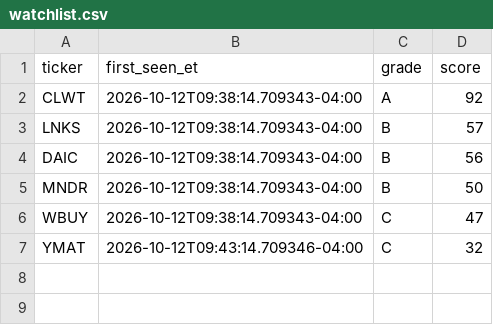
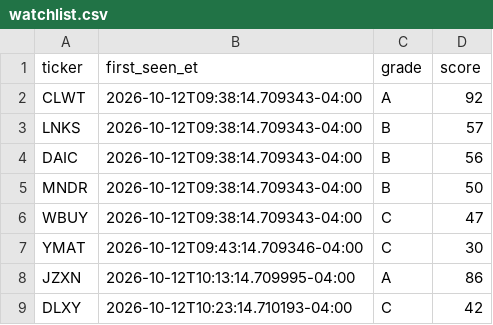
Before and after one commit to aligaam2-art/pennybot, a CSV file: journal/days/2026-10-12/watchlist.csv, drawn as a sheet.

```diff
--- a/journal/days/2026-10-12/watchlist.csv
+++ b/journal/days/2026-10-12/watchlist.csv
@@ -6,2 +6,4 @@ MNDR,2026-10-12T09:38:14.709343-04:00,B,50
 WBUY,2026-10-12T09:38:14.709343-04:00,C,47
-YMAT,2026-10-12T09:43:14.709346-04:00,C,32
+YMAT,2026-10-12T09:43:14.709346-04:00,C,30
+JZXN,2026-10-12T10:13:14.709995-04:00,A,86
+DLXY,2026-10-12T10:23:14.710193-04:00,C,42
```
Also changed, not shown: 3 other files.
